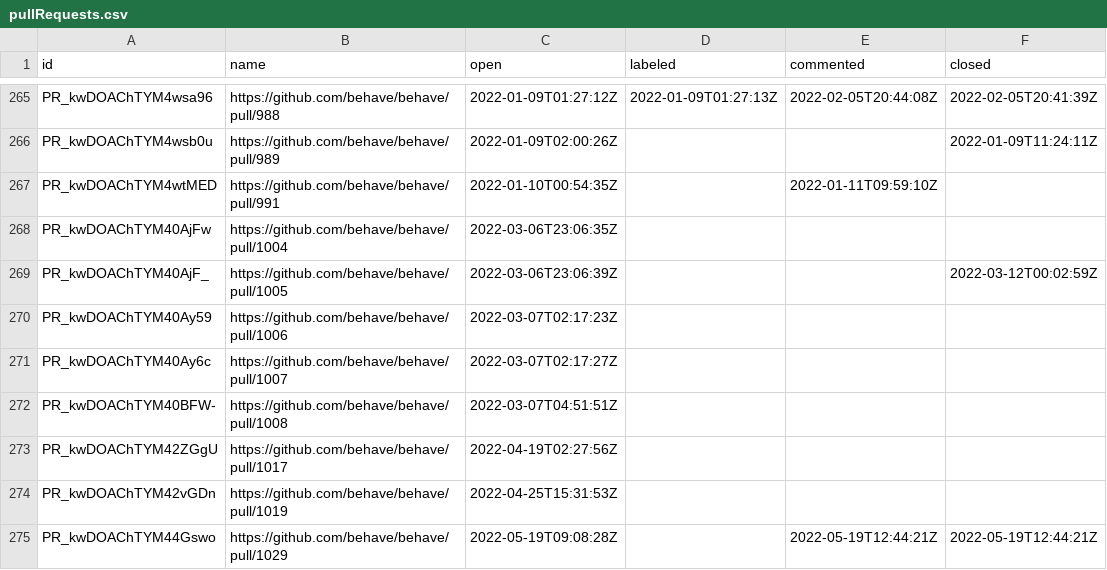
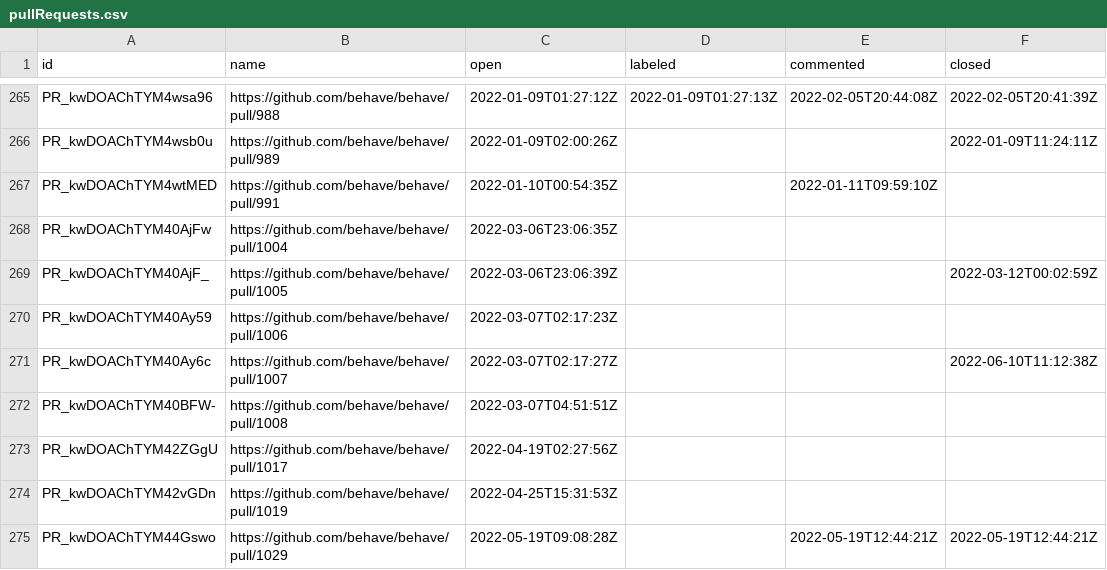
Before and after one commit to oselvar/oselvar-github-metrics, a CSV file: data/behave/behave/pullRequests.csv, drawn as a sheet; only a part is shown, gaps mark what is left out.

```diff
--- a/data/behave/behave/pullRequests.csv
+++ b/data/behave/behave/pullRequests.csv
@@ -270,3 +270,3 @@ PR_kwDOAChTYM40AjF_,https://github.com/behave/behave/pull/1005,2022-03-06T23:06:
 PR_kwDOAChTYM40Ay59,https://github.com/behave/behave/pull/1006,2022-03-07T02:17:23Z,,,
-PR_kwDOAChTYM40Ay6c,https://github.com/behave/behave/pull/1007,2022-03-07T02:17:27Z,,,
+PR_kwDOAChTYM40Ay6c,https://github.com/behave/behave/pull/1007,2022-03-07T02:17:27Z,,,2022-06-10T11:12:38Z
 PR_kwDOAChTYM40BFW-,https://github.com/behave/behave/pull/1008,2022-03-07T04:51:51Z,,,
```
Also changed, not shown: 2 other files.
